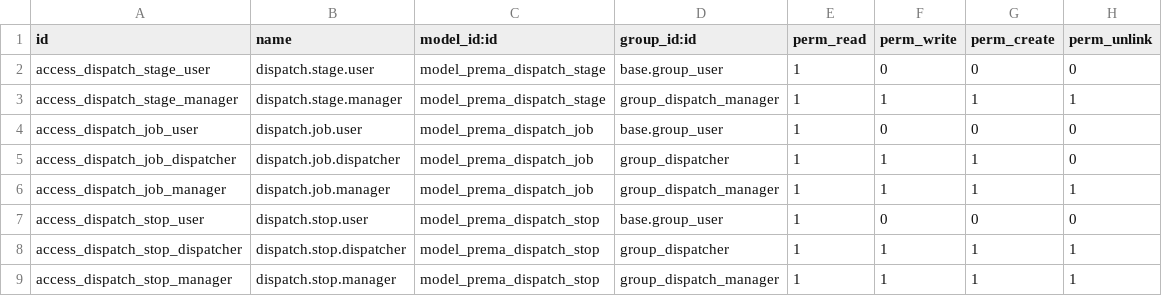
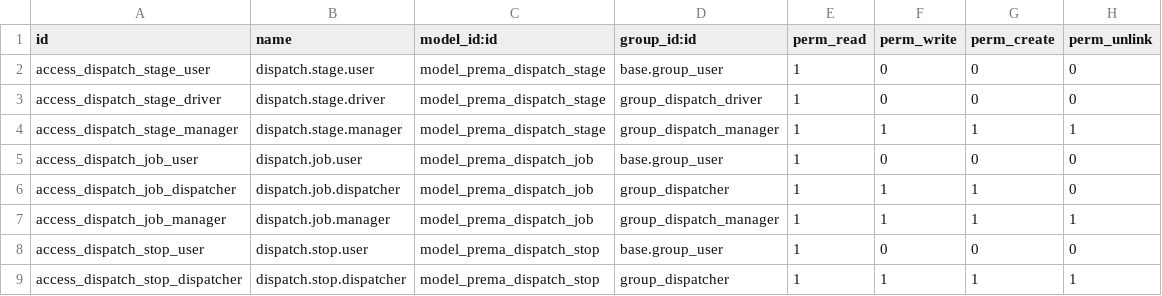
Before and after one commit to ahmadtibrahim/prema_dispatch, a CSV file: security/ir.model.access.csv, drawn as a sheet; only a part is shown; the shorter side is filled out with more unchanged rows; the diff names each change by its address in the sheet, - before the commit and + after, or states it on an @@ line.

```diff
--- a/security/ir.model.access.csv
+++ b/security/ir.model.access.csv
+row 3: access_dispatch_stage_driver | dispatch.stage.driver | model_prema_dispatch_stage | group_dispatch_driver | 1 | 0 | 0 | 0
```
Also changed, not shown: 14 other files.
